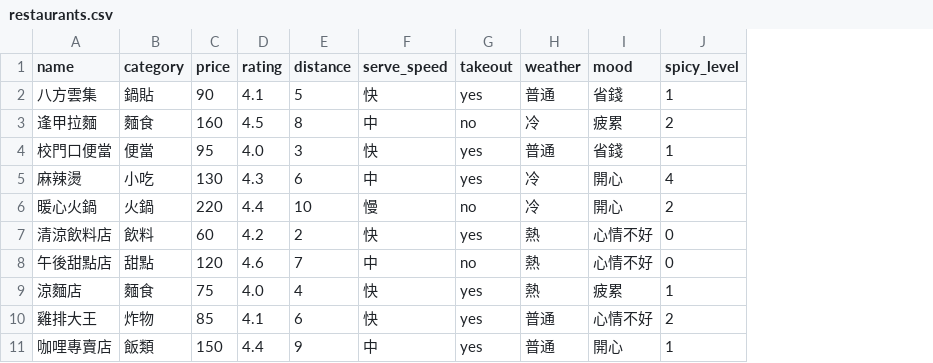
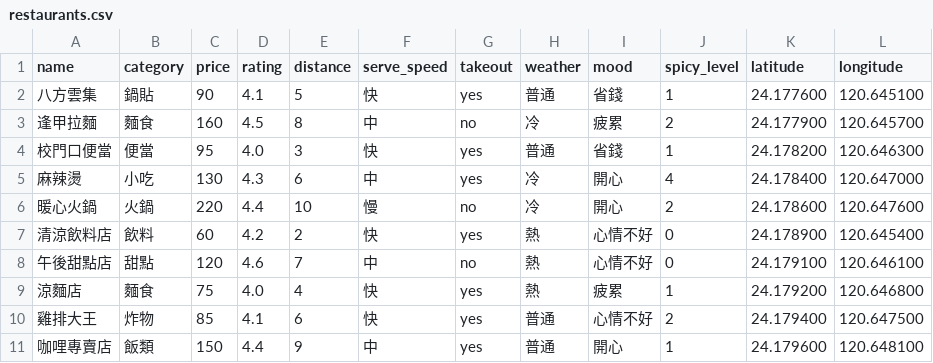
Before and after one commit to AllEnough/restaurant_recommender, a CSV file: restaurants.csv, drawn as a sheet; only a part is shown; the diff names each change by its address in the sheet, - before the commit and + after, or states it on an @@ line.

Commit message:
Add restaurant recommendation map

```diff
--- a/restaurants.csv
+++ b/restaurants.csv
+column K (latitude), rows 2-11: 24.177600 | 24.177900 | 24.178200 | 24.178400 | 24.178600 | 24.178900 | 24.179100 | 24.179200 | 24.179400 | 24.179600
+column L (longitude), rows 2-11: 120.645100 | 120.645700 | 120.646300 | 120.647000 | 120.647600 | 120.645400 | 120.646100 | 120.646800 | 120.647500 | 120.648100
```
Also changed, not shown: 3 other files.
